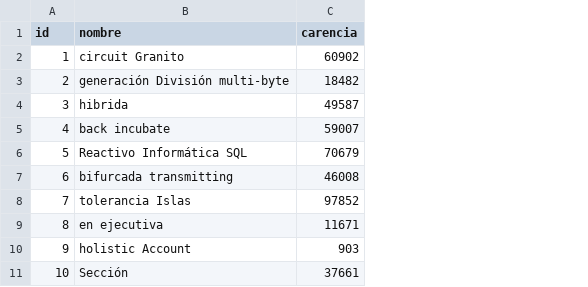
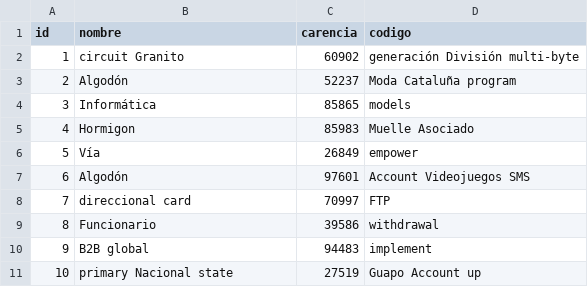
Before and after one commit to UPCN-Nestor/ssoc22, a CSV file: src/main/resources/config/liquibase/fake-data/item_nomenclador.csv, drawn as a sheet; the diff names each change by its address in the sheet, - before the commit and + after, or states it on an @@ line.

```diff
--- a/src/main/resources/config/liquibase/fake-data/item_nomenclador.csv
+++ b/src/main/resources/config/liquibase/fake-data/item_nomenclador.csv
+column D (codigo), rows 2-11: generación División multi-byte | Moda Cataluña program | models | Muelle Asociado | empower | Account Videojuegos SMS | FTP | withdrawal | implement | Guapo Account up
-B3 (nombre): generación División multi-byte
+B3 (nombre): Algodón
-C3 (carencia): 18482
+C3 (carencia): 52237
-B4 (nombre): hibrida
+B4 (nombre): Informática
-C4 (carencia): 49587
+C4 (carencia): 85865
-B5 (nombre): back incubate
+B5 (nombre): Hormigon
-C5 (carencia): 59007
+C5 (carencia): 85983
-B6 (nombre): Reactivo Informática SQL
+B6 (nombre): Vía
-C6 (carencia): 70679
+C6 (carencia): 26849
-B7 (nombre): bifurcada transmitting
+B7 (nombre): Algodón
-C7 (carencia): 46008
+C7 (carencia): 97601
-B8 (nombre): tolerancia Islas
+B8 (nombre): direccional card
-C8 (carencia): 97852
+C8 (carencia): 70997
-B9 (nombre): en ejecutiva
+B9 (nombre): Funcionario
-C9 (carencia): 11671
+C9 (carencia): 39586
-B10 (nombre): holistic Account
+B10 (nombre): B2B global
-C10 (carencia): 903
+C10 (carencia): 94483
-B11 (nombre): Sección
+B11 (nombre): primary Nacional state
-C11 (carencia): 37661
+C11 (carencia): 27519
```
Also changed, not shown: src/main/resources/config/liquibase/fake-data/prestacion.csv, 34 other files.
